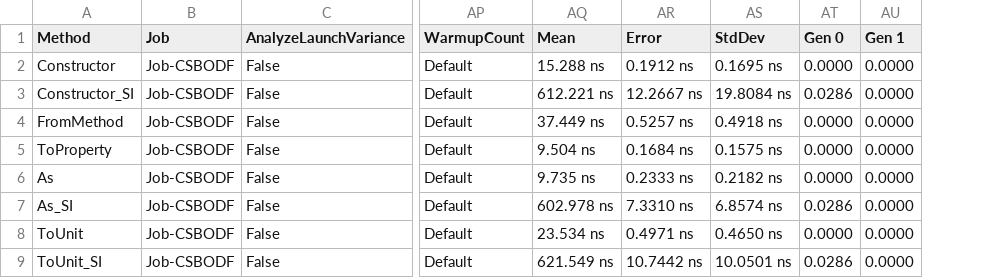
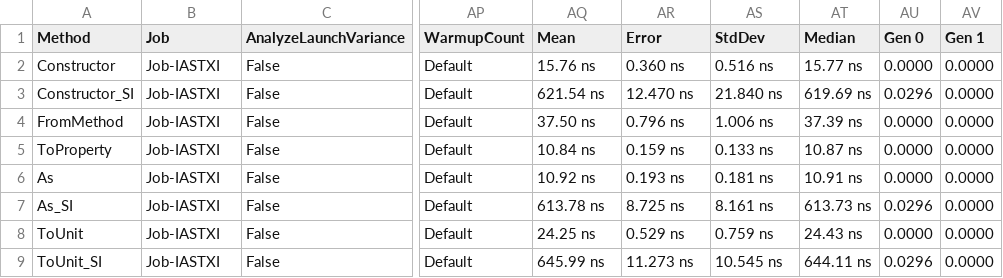
Before and after one commit to lipchev/UnitsNet-Benchmarks, a CSV file: benchmarks/net472/results/UnitsNet.Benchmark.UnitsNetBenchmarks-report.csv, drawn as a sheet; only a part is shown, gaps mark what is left out; addresses are those after the commit; the diff covers the shown part only; the diff names each change by its address in the sheet, - before the commit and + after, or states it on an @@ line.

Commit message:
Automatic benchmark generation for f5e094799db5ae8a439ddd8f36903f2bb8fe569b

```diff
--- a/benchmarks/net472/results/UnitsNet.Benchmark.UnitsNetBenchmarks-report.csv
+++ b/benchmarks/net472/results/UnitsNet.Benchmark.UnitsNetBenchmarks-report.csv
+column AT (Median), rows 2-9: 15.77 ns | 619.69 ns | 37.39 ns | 10.87 ns | 10.91 ns | 613.73 ns | 24.43 ns | 644.11 ns
-B2:B9 (Job): Job-CSBODF
+B2:B9 (Job): Job-IASTXI
-AQ2 (Mean): 15.288 ns
+AQ2 (Mean): 15.76 ns
-AR2 (Error): 0.1912 ns
+AR2 (Error): 0.360 ns
-AS2 (StdDev): 0.1695 ns
+AS2 (StdDev): 0.516 ns
-AQ3 (Mean): 612.221 ns
+AQ3 (Mean): 621.54 ns
-AR3 (Error): 12.2667 ns
+AR3 (Error): 12.470 ns
-AS3 (StdDev): 19.8084 ns
+AS3 (StdDev): 21.840 ns
-AU3 (Gen 0): 0.0286
+AU3 (Gen 0): 0.0296
-AQ4 (Mean): 37.449 ns
+AQ4 (Mean): 37.50 ns
-AR4 (Error): 0.5257 ns
+AR4 (Error): 0.796 ns
-AS4 (StdDev): 0.4918 ns
+AS4 (StdDev): 1.006 ns
-AQ5 (Mean): 9.504 ns
+AQ5 (Mean): 10.84 ns
-AR5 (Error): 0.1684 ns
+AR5 (Error): 0.159 ns
-AS5 (StdDev): 0.1575 ns
+AS5 (StdDev): 0.133 ns
-AQ6 (Mean): 9.735 ns
+AQ6 (Mean): 10.92 ns
-AR6 (Error): 0.2333 ns
+AR6 (Error): 0.193 ns
-AS6 (StdDev): 0.2182 ns
+AS6 (StdDev): 0.181 ns
-AQ7 (Mean): 602.978 ns
+AQ7 (Mean): 613.78 ns
-AR7 (Error): 7.3310 ns
+AR7 (Error): 8.725 ns
-AS7 (StdDev): 6.8574 ns
+AS7 (StdDev): 8.161 ns
-AU7 (Gen 0): 0.0286
+AU7 (Gen 0): 0.0296
-AQ8 (Mean): 23.534 ns
+AQ8 (Mean): 24.25 ns
-AR8 (Error): 0.4971 ns
+AR8 (Error): 0.529 ns
-AS8 (StdDev): 0.4650 ns
+AS8 (StdDev): 0.759 ns
-AQ9 (Mean): 621.549 ns
+AQ9 (Mean): 645.99 ns
-AR9 (Error): 10.7442 ns
+AR9 (Error): 11.273 ns
-AS9 (StdDev): 10.0501 ns
+AS9 (StdDev): 10.545 ns
-AU9 (Gen 0): 0.0286
+AU9 (Gen 0): 0.0296
```
Also changed, not shown: 45 edited cells elsewhere in this file, 5 other files.
